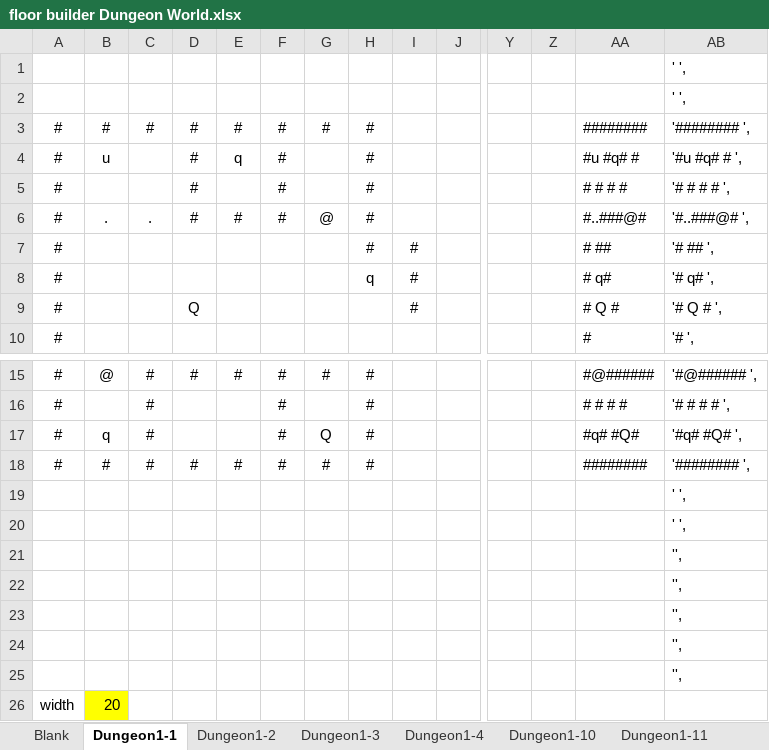
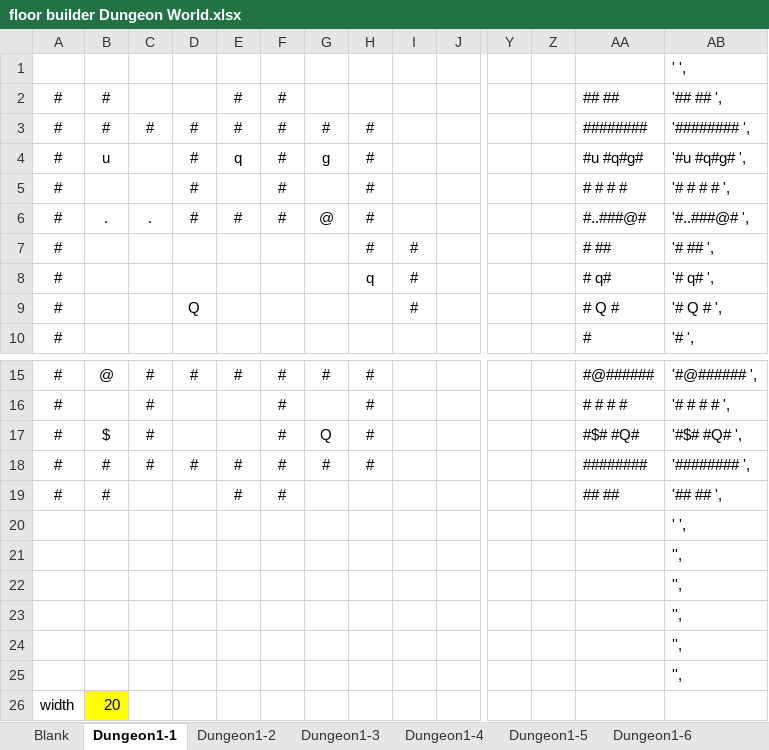
Before and after one commit to kwoolter/DarkWorld, an Excel workbook: darkworld/model/data/floor builder Dungeon World.xlsx, sheet Dungeon1-1, drawn as a sheet; only a part is shown, gaps mark what is left out; values as stored, in another font and other column widths than the file's, no borders; conditional formats not drawn; removed rows and columns are numbered as before the commit, all else as after; rows hold the shown columns only; the diff names each change by its address in the sheet, - before the commit and + after, or states it on an @@ line.

```diff
--- a/darkworld/model/data/floor builder Dungeon World.xlsx (sheet Dungeon1-1)
+++ b/darkworld/model/data/floor builder Dungeon World.xlsx (sheet Dungeon1-1)
+sheet tab: Dungeon1-5
+sheet tab: Dungeon1-6
-row 2:  |  |  |  |  |  |  |  |  |  |  |  |  | ' ',
+row 2: # | # |  |  | # | # |  |  |  |  |  |  | ## ## | '## ## ',
-G4: (empty)
+G4: g
-AA4: #u #q# #
+AA4: #u #q#g#
-AB4: '#u #q# # ',
+AB4: '#u #q#g# ',
-B17: q
+B17: $
-AA17: #q# #Q#
+AA17: #$# #Q#
-AB17: '#q# #Q# ',
+AB17: '#$# #Q# ',
-row 19:  |  |  |  |  |  |  |  |  |  |  |  |  | ' ',
+row 19: # | # |  |  | # | # |  |  |  |  |  |  | ## ## | '## ## ',
```
Also changed, not shown: sheet Dungeon1-11, sheet Dungeon1-3, sheet Dungeon1-10, other sheet tabs, 8 other files.
